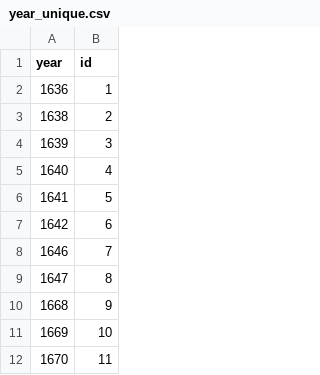
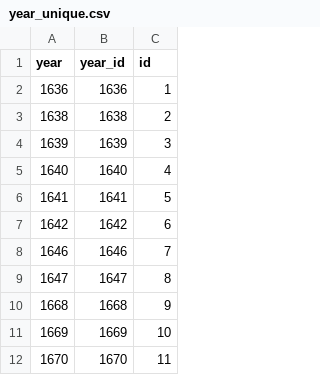
Before and after one commit to chnm/bom, a CSV file: scripts/bomr/data/year_unique.csv, drawn as a sheet; only a part is shown; the diff names each change by its address in the sheet, - before the commit and + after, or states it on an @@ line.

Commit message:
Data update.

```diff
--- a/scripts/bomr/data/year_unique.csv
+++ b/scripts/bomr/data/year_unique.csv
+column B (year_id), rows 2-12: 1636 | 1638 | 1639 | 1640 | 1641 | 1642 | 1646 | 1647 | 1668 | 1669 | 1670
```
Also changed, not shown: scripts/bomr/data/week_unique.csv.
